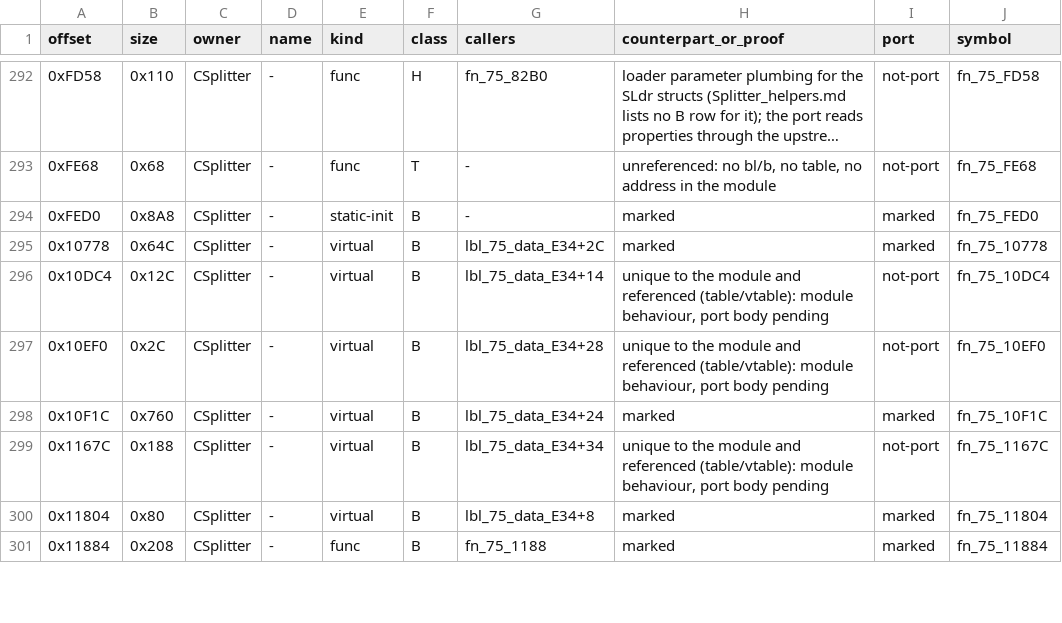
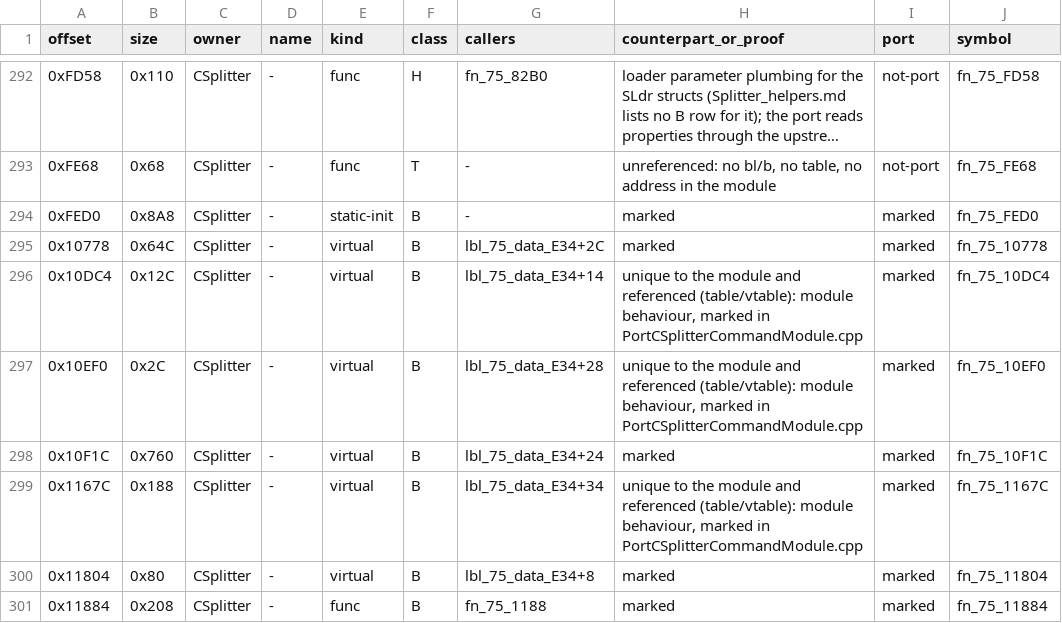
Before and after one commit to NitrosGits/MetroidPrime2Port-DSU, a TSV file: docs/module-analysis/Splitter_functions.tsv, drawn as a sheet; only a part is shown, gaps mark what is left out; long unchanged cells end in ….

Commit message:
Splitter tsv: 10DC4/10EF0/1167C rows say marked (their markers already landed)

```diff
--- a/docs/module-analysis/Splitter_functions.tsv
+++ b/docs/module-analysis/Splitter_functions.tsv
@@ -295,6 +295,6 @@ offset	size	owner	name	kind	class	callers	counterpart_or_proof	port	symbol
 0x10778	0x64C	CSplitter	-	virtual	B	lbl_75_data_E34+2C	marked	marked	fn_75_10778
-0x10DC4	0x12C	CSplitter	-	virtual	B	lbl_75_data_E34+14	unique to the module and referenced (table/vtable): module behaviour, port body pending	not-port	fn_75_10DC4
-0x10EF0	0x2C	CSplitter	-	virtual	B	lbl_75_data_E34+28	unique to the module and referenced (table/vtable): module behaviour, port body pending	not-port	fn_75_10EF0
+0x10DC4	0x12C	CSplitter	-	virtual	B	lbl_75_data_E34+14	unique to the module and referenced (table/vtable): module behaviour, marked in PortCSplitterCommandModule.cpp	marked	fn_75_10DC4
+0x10EF0	0x2C	CSplitter	-	virtual	B	lbl_75_data_E34+28	unique to the module and referenced (table/vtable): module behaviour, marked in PortCSplitterCommandModule.cpp	marked	fn_75_10EF0
 0x10F1C	0x760	CSplitter	-	virtual	B	lbl_75_data_E34+24	marked	marked	fn_75_10F1C
-0x1167C	0x188	CSplitter	-	virtual	B	lbl_75_data_E34+34	unique to the module and referenced (table/vtable): module behaviour, port body pending	not-port	fn_75_1167C
+0x1167C	0x188	CSplitter	-	virtual	B	lbl_75_data_E34+34	unique to the module and referenced (table/vtable): module behaviour, marked in PortCSplitterCommandModule.cpp	marked	fn_75_1167C
 0x11804	0x80	CSplitter	-	virtual	B	lbl_75_data_E34+8	marked	marked	fn_75_11804
```
